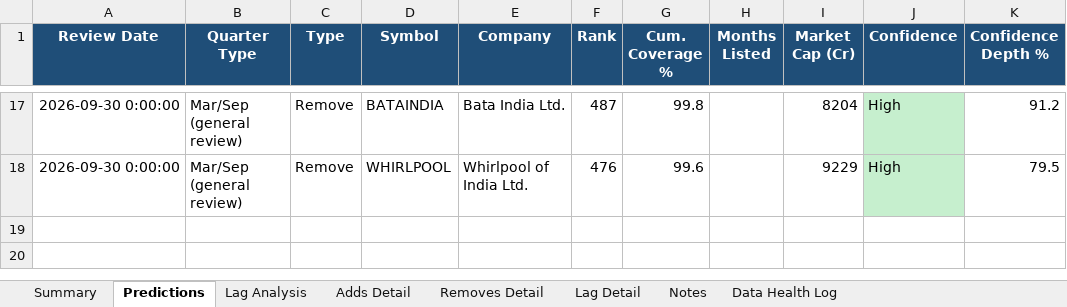
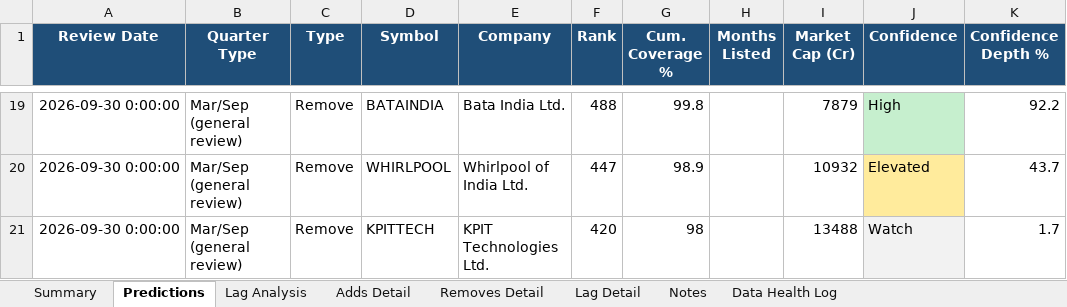
Before and after one commit to KrishnaSaraogi/ftse-india-predictor, an Excel workbook: outputs/rebalancing_predictions.xlsx, sheet Predictions, drawn as a sheet; only a part is shown, gaps mark what is left out; values as stored, in another font and other column widths than the file's, no borders; addresses are those after the commit; the diff covers the shown part only; the diff names each change by its address in the sheet, - before the commit and + after, or states it on an @@ line.

```diff
--- a/outputs/rebalancing_predictions.xlsx (sheet Predictions)
+++ b/outputs/rebalancing_predictions.xlsx (sheet Predictions)
-F19 (Rank): 487
+F19 (Rank): 488
-I19 (Market Cap (Cr)): 8204
+I19 (Market Cap (Cr)): 7879
-K19 (Confidence Depth %): 91.2
+K19 (Confidence Depth %): 92.2
-F20 (Rank): 476
+F20 (Rank): 447
-G20 (Cum. Coverage %): 99.6
+G20 (Cum. Coverage %): 98.9
-I20 (Market Cap (Cr)): 9229
+I20 (Market Cap (Cr)): 10932
-J20 (Confidence): High
+J20 (Confidence): Elevated
-J20 fill: #C6EFCE
+J20 fill: #FFEB9C
-K20 (Confidence Depth %): 79.5
+K20 (Confidence Depth %): 43.7
+row 21: 2026-09-30 0:00:00 | Mar/Sep (general review) | Remove | KPITTECH | KPIT Technologies Ltd. | 420 | 98 |  | 13488 | Watch | 1.7
```
Also changed, not shown: 5 added rows, 3 removed rows and 57 edited cells elsewhere in this sheet, sheet Summary, 1 other file.
